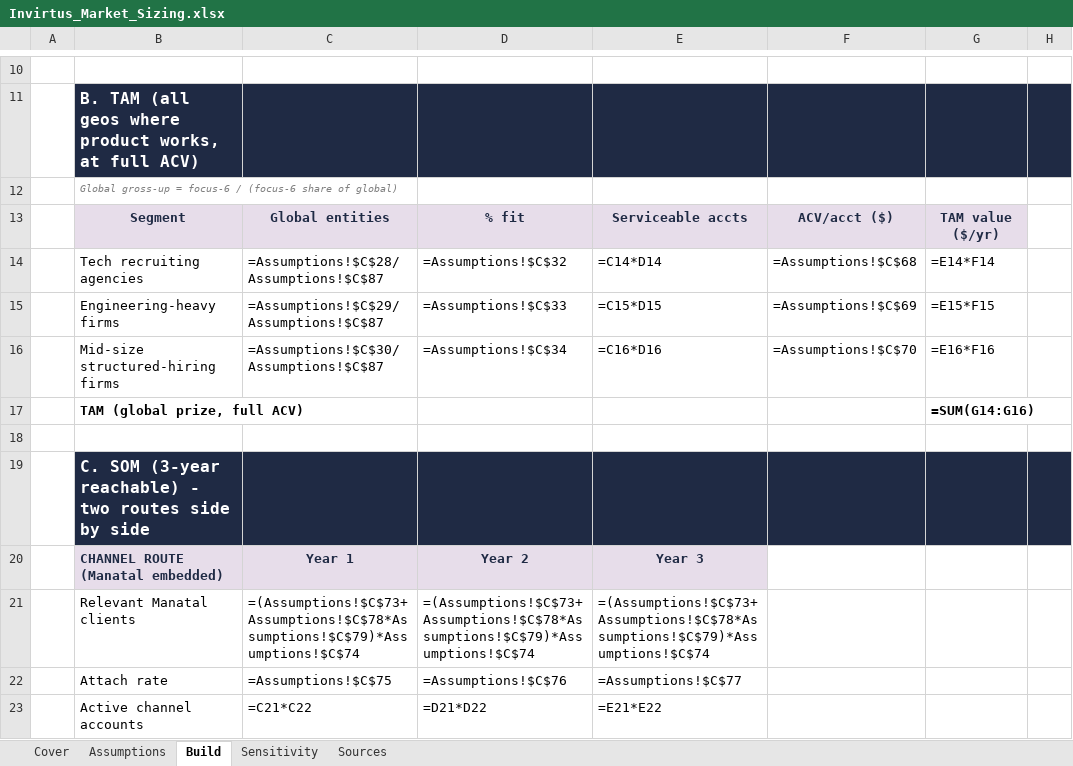
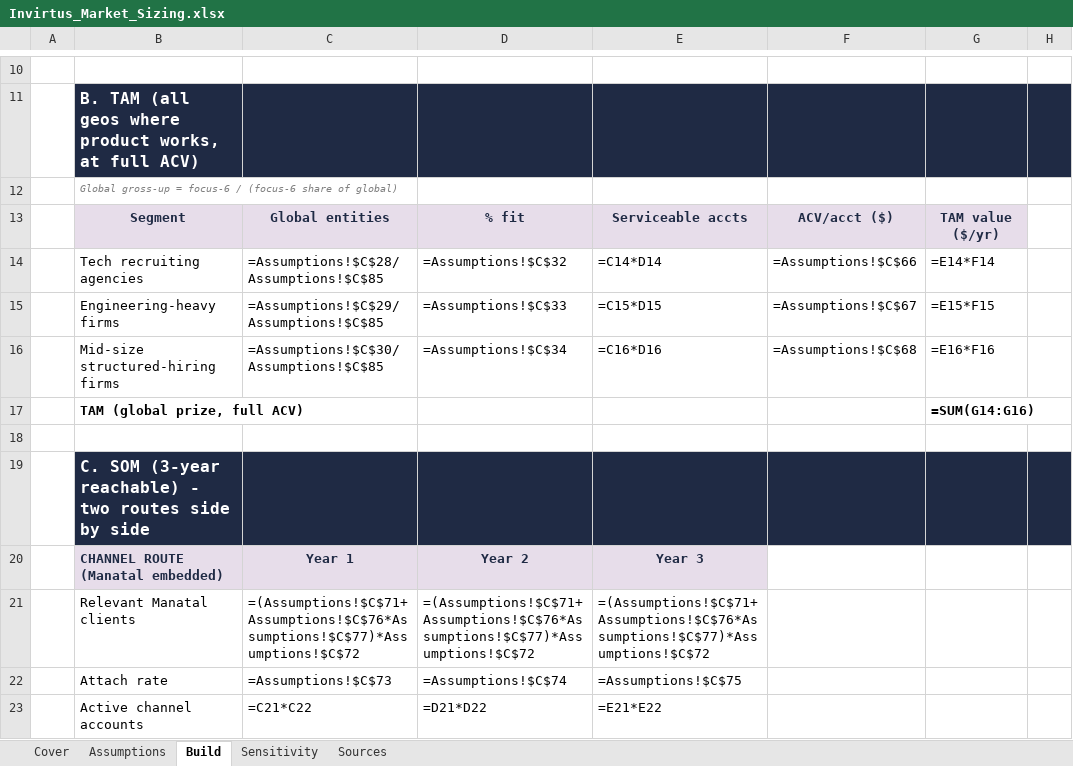
Before and after one commit to dag34v/marketisizinginvirtus, an Excel workbook: Invirtus_Market_Sizing.xlsx, sheet Build, drawn as a sheet; only a part is shown, gaps mark what is left out; values as stored, in another font and other column widths than the file's, no borders; formulas without a stored value are shown as written; the diff covers the shown part only; the diff names each change by its address in the sheet, - before the commit and + after, or states it on an @@ line.

```diff
--- a/Invirtus_Market_Sizing.xlsx (sheet Build)
+++ b/Invirtus_Market_Sizing.xlsx (sheet Build)
-C14: =Assumptions!$C$28/Assumptions!$C$87
+C14: =Assumptions!$C$28/Assumptions!$C$85
-F14: =Assumptions!$C$68
+F14: =Assumptions!$C$66
-C15: =Assumptions!$C$29/Assumptions!$C$87
+C15: =Assumptions!$C$29/Assumptions!$C$85
-F15: =Assumptions!$C$69
+F15: =Assumptions!$C$67
-C16: =Assumptions!$C$30/Assumptions!$C$87
+C16: =Assumptions!$C$30/Assumptions!$C$85
-F16: =Assumptions!$C$70
+F16: =Assumptions!$C$68
-C21: =(Assumptions!$C$73+Assumptions!$C$78*Assumptions!$C$79)*Assumptions!$C$74
+C21: =(Assumptions!$C$71+Assumptions!$C$76*Assumptions!$C$77)*Assumptions!$C$72
-D21: =(Assumptions!$C$73+Assumptions!$C$78*Assumptions!$C$79)*Assumptions!$C$74
+D21: =(Assumptions!$C$71+Assumptions!$C$76*Assumptions!$C$77)*Assumptions!$C$72
-E21: =(Assumptions!$C$73+Assumptions!$C$78*Assumptions!$C$79)*Assumptions!$C$74
+E21: =(Assumptions!$C$71+Assumptions!$C$76*Assumptions!$C$77)*Assumptions!$C$72
-C22: =Assumptions!$C$75
+C22: =Assumptions!$C$73
-D22: =Assumptions!$C$76
+D22: =Assumptions!$C$74
-E22: =Assumptions!$C$77
+E22: =Assumptions!$C$75
```
Also changed, not shown: 16 edited cells elsewhere in this sheet, sheet Sensitivity, sheet Assumptions, sheet Sources, sheet Cover, 2 other files.
